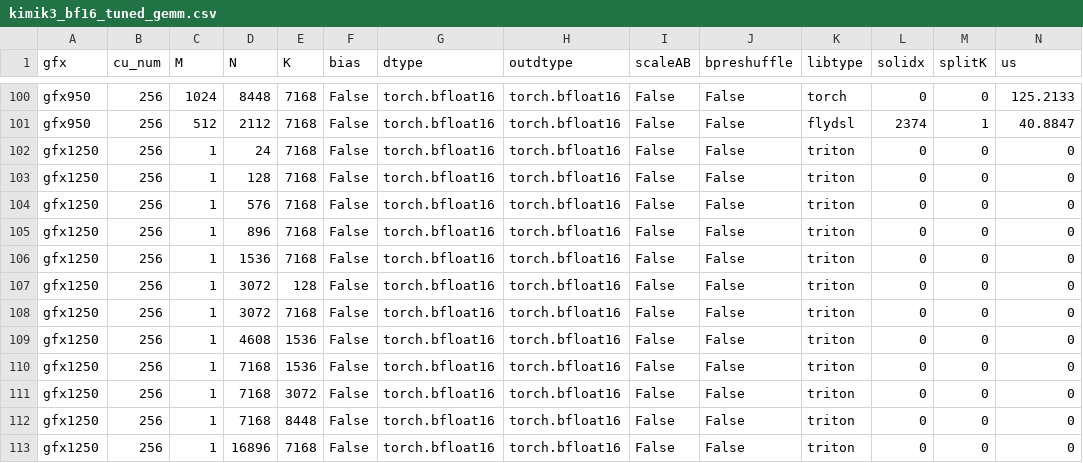
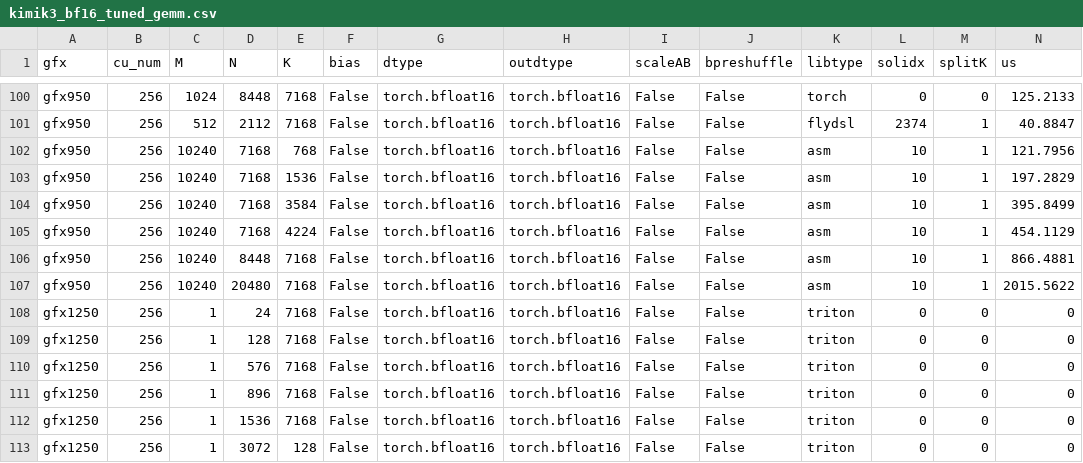
Before and after one commit to xiaobochen-amd/aiter, a CSV file: aiter/configs/model_configs/kimik3_bf16_tuned_gemm.csv, drawn as a sheet; only a part is shown, gaps mark what is left out; the shorter side is filled out with more unchanged rows; rows hold the shown columns only; the diff names each change by its address in the sheet, - before the commit and + after, or states it on an @@ line.

Commit message:
tune Kimi-K3 prefill GEMMs for gfx950 (#4479)
Add validated large-M ASM selections to reduce 10K-token prefill latency on MI355X.

Co-authored-by: LiuYinfeng01 <LiuYinfeng01@users.noreply.github.com>

```diff
--- a/aiter/configs/model_configs/kimik3_bf16_tuned_gemm.csv
+++ b/aiter/configs/model_configs/kimik3_bf16_tuned_gemm.csv
+row 102: gfx950 | 256 | 10240 | 7168 | 768 | False | torch.bfloat16 | torch.bfloat16 | False | False | asm | 10 | 1 | 121.7956
+row 103: gfx950 | 256 | 10240 | 7168 | 1536 | False | torch.bfloat16 | torch.bfloat16 | False | False | asm | 10 | 1 | 197.2829
+row 104: gfx950 | 256 | 10240 | 7168 | 3584 | False | torch.bfloat16 | torch.bfloat16 | False | False | asm | 10 | 1 | 395.8499
+row 105: gfx950 | 256 | 10240 | 7168 | 4224 | False | torch.bfloat16 | torch.bfloat16 | False | False | asm | 10 | 1 | 454.1129
+row 106: gfx950 | 256 | 10240 | 8448 | 7168 | False | torch.bfloat16 | torch.bfloat16 | False | False | asm | 10 | 1 | 866.4881
+row 107: gfx950 | 256 | 10240 | 20480 | 7168 | False | torch.bfloat16 | torch.bfloat16 | False | False | asm | 10 | 1 | 2015.5622
```
